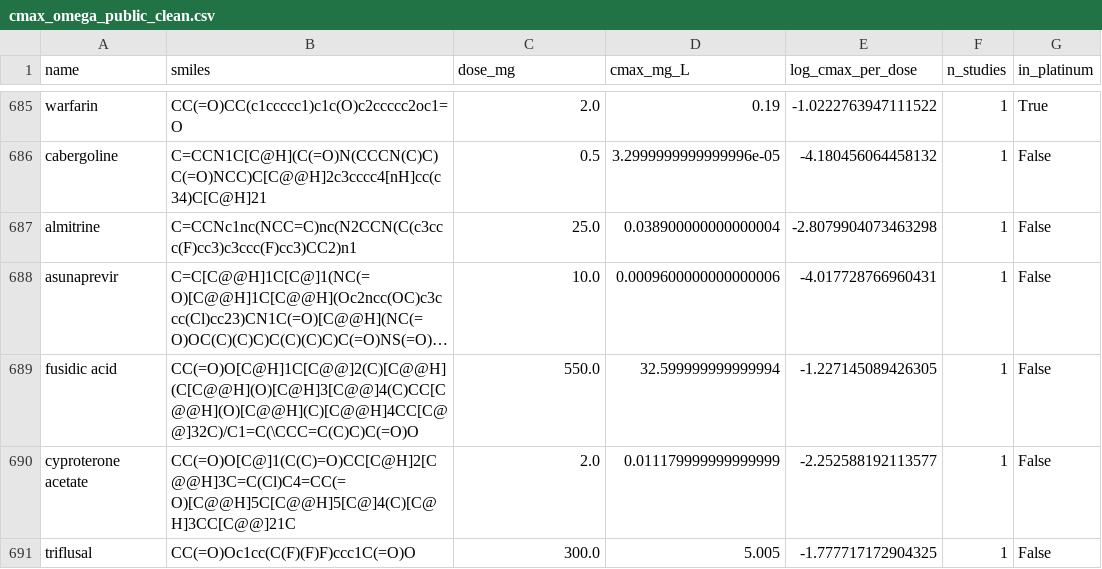
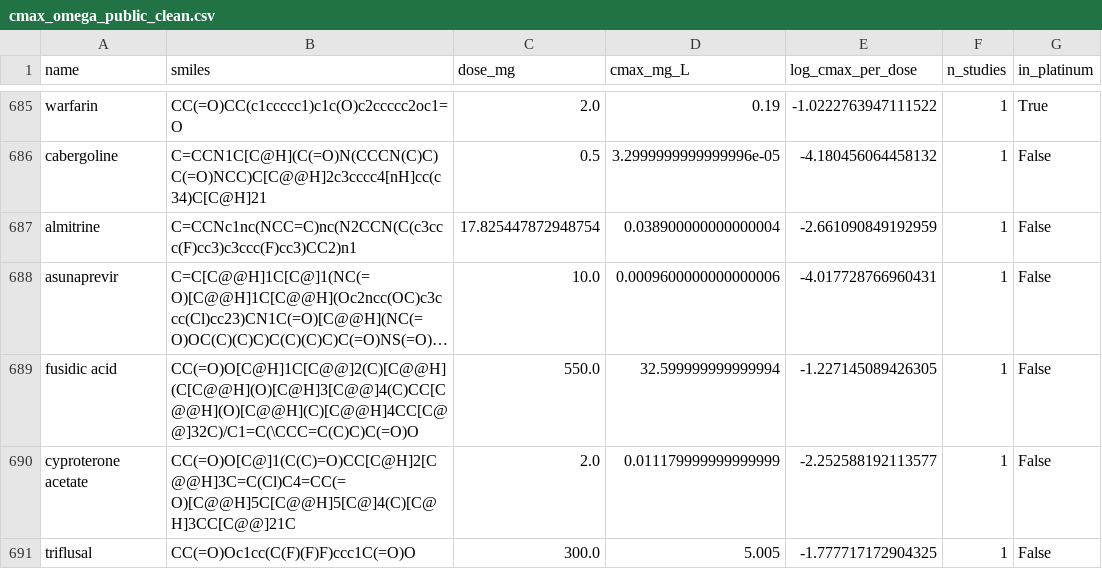
Before and after one commit to jam-sudo/Sisyphus, a CSV file: data/training/cmax_omega_public_clean.csv, drawn as a sheet; only a part is shown, gaps mark what is left out; long unchanged cells end in …; the diff names each change by its address in the sheet, - before the commit and + after, or states it on an @@ line.

```diff
--- a/data/training/cmax_omega_public_clean.csv
+++ b/data/training/cmax_omega_public_clean.csv
-C687 (dose_mg): 25.0
+C687 (dose_mg): 17.825447872948754
-E687 (log_cmax_per_dose): -2.8079904073463298
+E687 (log_cmax_per_dose): -2.661090849192959
```
Also changed, not shown: data/training/clf_training.csv, data/training/mmpk_expanded_full.csv, 23 other files.
